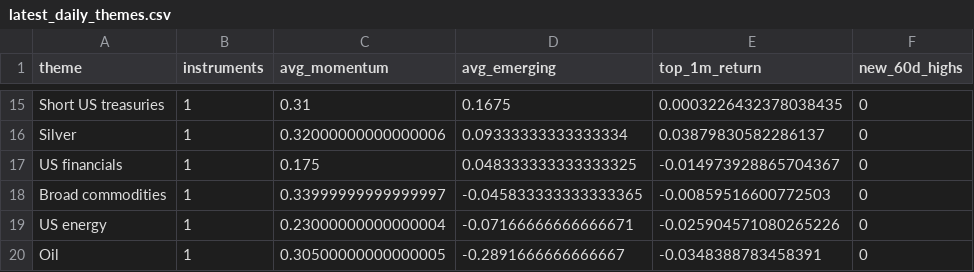
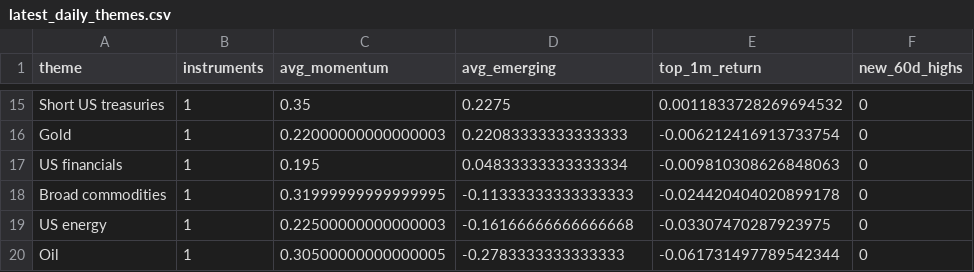
Before and after one commit to MHarvz-Moose/T212_Dashboard, a CSV file: reports/outputs/latest_daily_themes.csv, drawn as a sheet; only a part is shown, gaps mark what is left out; removed rows and columns are numbered as before the commit, all else as after; the diff covers the shown part only; the diff names each change by its address in the sheet, - before the commit and + after, or states it on an @@ line.

```diff
--- a/reports/outputs/latest_daily_themes.csv
+++ b/reports/outputs/latest_daily_themes.csv
-C15 (avg_momentum): 0.31
+C15 (avg_momentum): 0.35
-D15 (avg_emerging): 0.1675
+D15 (avg_emerging): 0.2275
-E15 (top_1m_return): 0.0003226432378038435
+E15 (top_1m_return): 0.0011833728269694532
-row 16: Silver | 1 | 0.32000000000000006 | 0.09333333333333334 | 0.03879830582286137 | 0
+row 16: Gold | 1 | 0.22000000000000003 | 0.22083333333333333 | -0.006212416913733754 | 0
-C17 (avg_momentum): 0.175
+C17 (avg_momentum): 0.195
-D17 (avg_emerging): 0.048333333333333325
+D17 (avg_emerging): 0.04833333333333334
-E17 (top_1m_return): -0.014973928865704367
+E17 (top_1m_return): -0.009810308626848063
-C18 (avg_momentum): 0.33999999999999997
+C18 (avg_momentum): 0.31999999999999995
-D18 (avg_emerging): -0.045833333333333365
+D18 (avg_emerging): -0.11333333333333333
-E18 (top_1m_return): -0.00859516600772503
+E18 (top_1m_return): -0.024420404020899178
-C19 (avg_momentum): 0.23000000000000004
+C19 (avg_momentum): 0.22500000000000003
-D19 (avg_emerging): -0.07166666666666671
+D19 (avg_emerging): -0.16166666666666668
-E19 (top_1m_return): -0.025904571080265226
+E19 (top_1m_return): -0.03307470287923975
-D20 (avg_emerging): -0.2891666666666667
+D20 (avg_emerging): -0.2783333333333333
-E20 (top_1m_return): -0.0348388783458391
+E20 (top_1m_return): -0.061731497789542344
```
Also changed, not shown: 5 added rows, 5 removed rows and 25 edited cells elsewhere in this file, data/price_cache/prices_yfinance.csv, reports/outputs/latest_daily_signals.csv, 1 other file.
